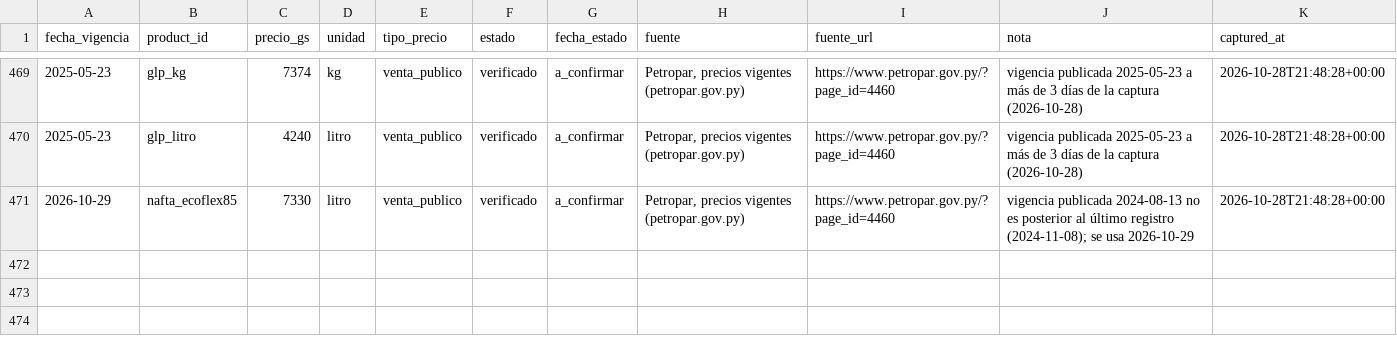
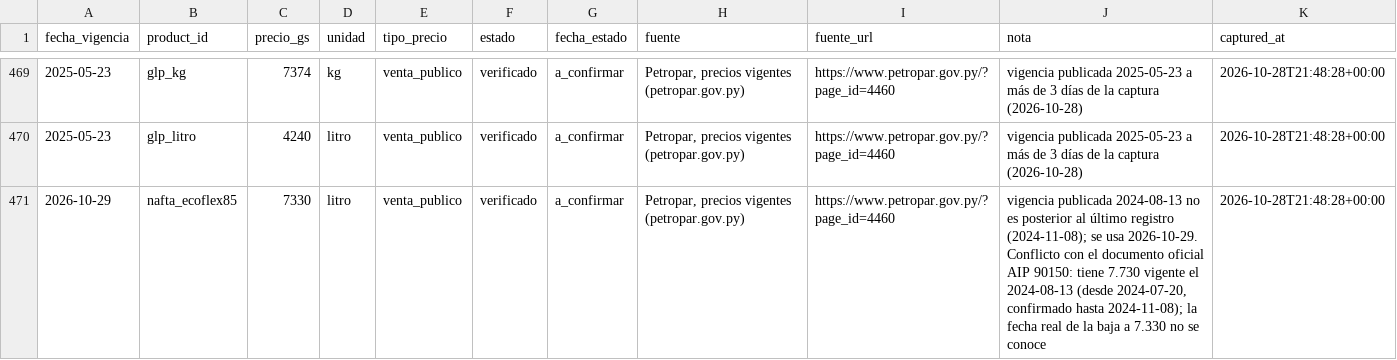
Before and after one commit to alanhlopez/petropar-tracker, a CSV file: data/precios_petropar.csv, drawn as a sheet; only a part is shown, gaps mark what is left out.

```diff
--- a/data/precios_petropar.csv
+++ b/data/precios_petropar.csv
@@ -470,2 +470,2 @@ fecha_vigencia,product_id,precio_gs,unidad,tipo_precio,estado,fecha_estado,fuent
 2025-05-23,glp_litro,4240,litro,venta_publico,verificado,a_confirmar,"Petropar, precios vigentes (petropar.gov.py)",https://www.petropar.gov.py/?page_id=4460,vigencia publicada 2025-05-23 a más de 3 días de la captura (2026-10-28),2026-10-28T21:48:28+00:00
-2026-10-29,nafta_ecoflex85,7330,litro,venta_publico,verificado,a_confirmar,"Petropar, precios vigentes (petropar.gov.py)",https://www.petropar.gov.py/?page_id=4460,vigencia publicada 2024-08-13 no es posterior al último registro (2024-11-08); se usa 2026-10-29,2026-10-28T21:48:28+00:00
+2026-10-29,nafta_ecoflex85,7330,litro,venta_publico,verificado,a_confirmar,"Petropar, precios vigentes (petropar.gov.py)",https://www.petropar.gov.py/?page_id=4460,"vigencia publicada 2024-08-13 no es posterior al último registro (2024-11-08); se usa 2026-10-29. Conflicto con el documento oficial AIP 90150: tiene 7.730 vigente el 2024-08-13 (desde 2024-07-20, confirmado hasta 2024-11-08); la fecha real de la baja a 7.330 no se conoce",2026-10-28T21:48:28+00:00
```
Also changed, not shown: 4 other files.
